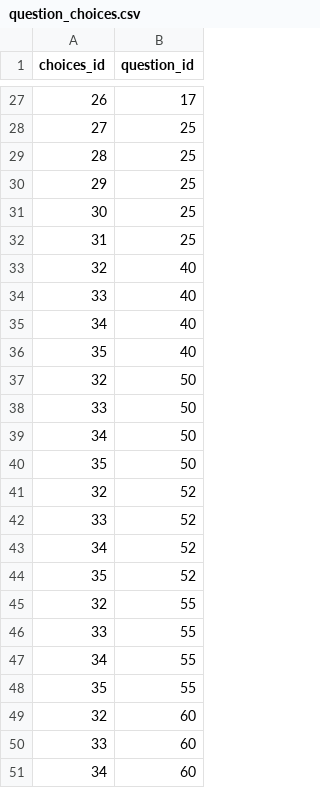
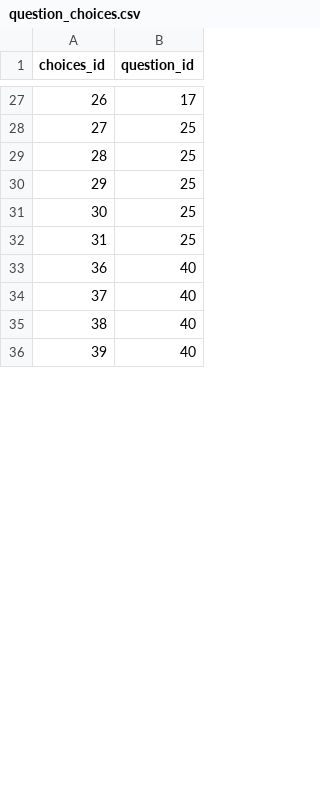
Before and after one commit to yetsen/mental-health-app, a CSV file: src/main/resources/config/liquibase/data/question_choices.csv, drawn as a sheet; only a part is shown, gaps mark what is left out; the diff covers the shown part only.

```diff
--- a/src/main/resources/config/liquibase/data/question_choices.csv
+++ b/src/main/resources/config/liquibase/data/question_choices.csv
@@ -32,20 +32,5 @@ choices_id;question_id
 31;25
-32;40
-33;40
-34;40
-35;40
-32;50
-33;50
-34;50
-35;50
-32;52
-33;52
-34;52
-35;52
-32;55
-33;55
-34;55
-35;55
-32;60
-33;60
-34;60
+36;40
+37;40
+38;40
+39;40
```
Also changed, not shown: 41 added rows and 17 removed rows elsewhere in this file, src/main/resources/config/liquibase/data/choice.csv, src/main/resources/config/liquibase/data/formula.csv.
